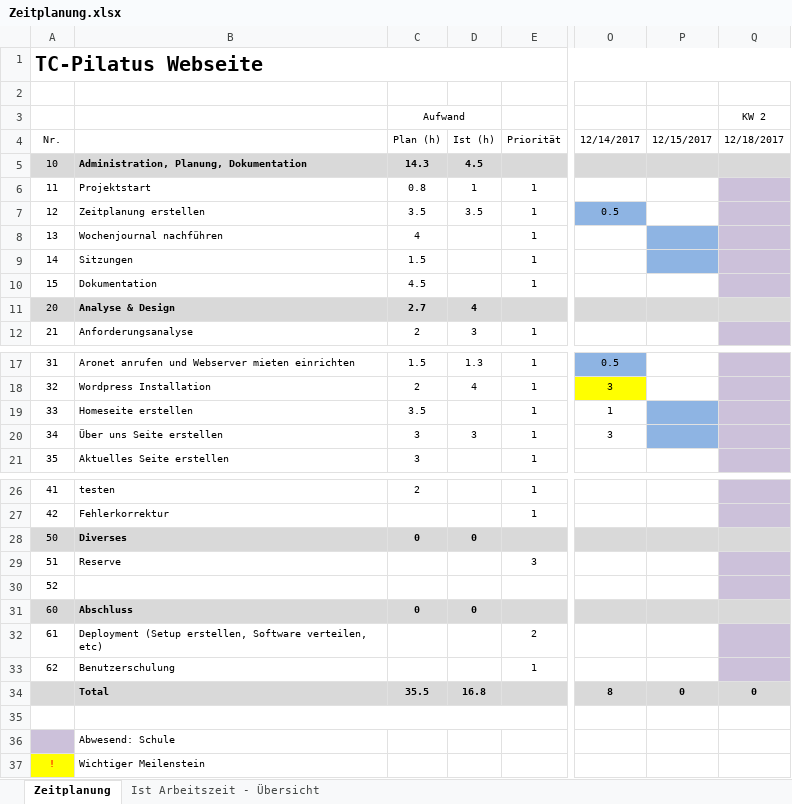
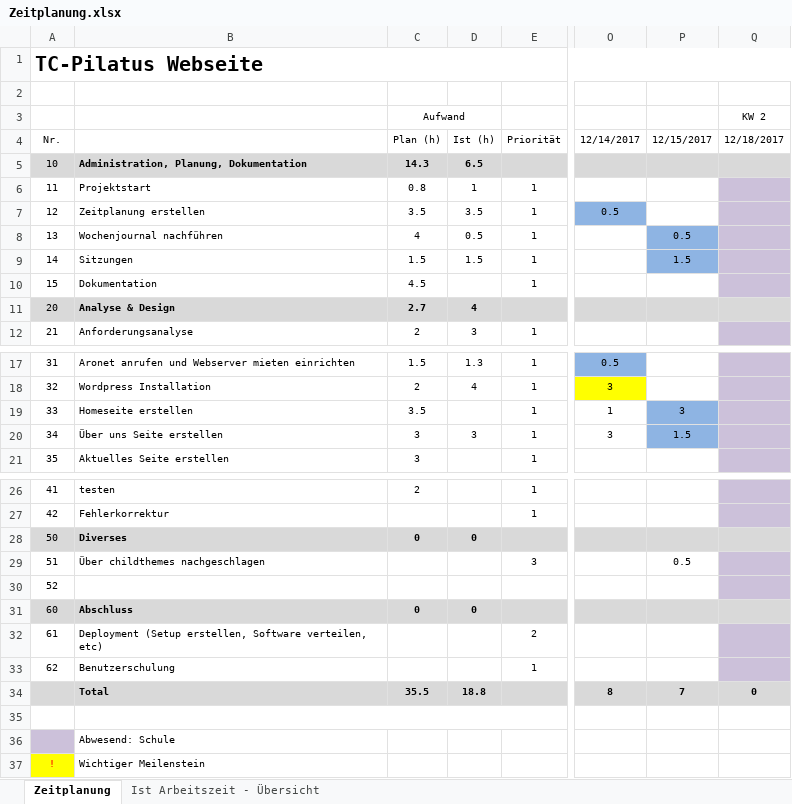
Before and after one commit to D15G/TC-Pilatus-Webseite, an Excel workbook: Zeitplanung.xlsx, sheet Zeitplanung, drawn as a sheet; only a part is shown, gaps mark what is left out; values as stored, in another font and other column widths than the file's, no borders; the diff names each change by its address in the sheet, - before the commit and + after, or states it on an @@ line.

```diff
--- a/Zeitplanung.xlsx (sheet Zeitplanung)
+++ b/Zeitplanung.xlsx (sheet Zeitplanung)
-D5: 4.5
+D5: 6.5
-D8: (empty)
+D8: 0.5
-P8: (empty)
+P8: 0.5
-D9: (empty)
+D9: 1.5
-P9: (empty)
+P9: 1.5
-P19: (empty)
+P19: 3
-P20: (empty)
+P20: 1.5
-B29: Reserve
+B29: Über childthemes nachgeschlagen
-P29: (empty)
+P29: 0.5
-D34: 16.8
+D34: 18.8
-P34: 0
+P34: 7
```
Also changed, not shown: sheet Ist Arbeitszeit - Übersicht, charts or pictures, 7 other files.
